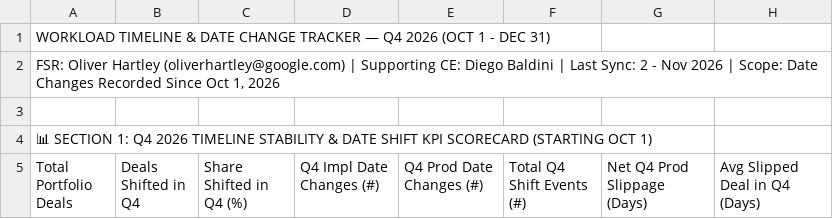
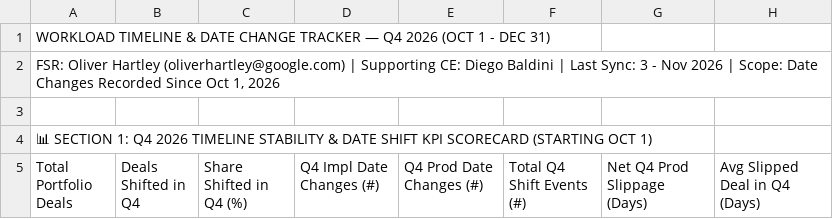
Before and after one commit to oliverhartley/Decks_My_Partners, a CSV file: fsr_decks_data/date_changes_1JbaDkmltkqu6aaAKRszEwVFRsJxUSCofCWUKtwcjAhs.csv, drawn as a sheet; only a part is shown; the diff covers the shown part only; the diff names each change by its address in the sheet, - before the commit and + after, or states it on an @@ line.

Commit message:
Daily automated sync of FSR Management Dashboard - Oliver Hartley

```diff
--- a/fsr_decks_data/date_changes_1JbaDkmltkqu6aaAKRszEwVFRsJxUSCofCWUKtwcjAhs.csv
+++ b/fsr_decks_data/date_changes_1JbaDkmltkqu6aaAKRszEwVFRsJxUSCofCWUKtwcjAhs.csv
-A2 (Total Portfolio Deals): …Last Sync: 2 - Nov…
+A2 (Total Portfolio Deals): …Last Sync: 3 - Nov…
```
Also changed, not shown: 1 added row, 4 removed rows, 1 moved row and 5 edited cells elsewhere in this file, fsr_decks_data/rollup_oliver_followup.csv, fsr_decks_data/rollup_oliver_matchmaker.csv, 5 other files.
